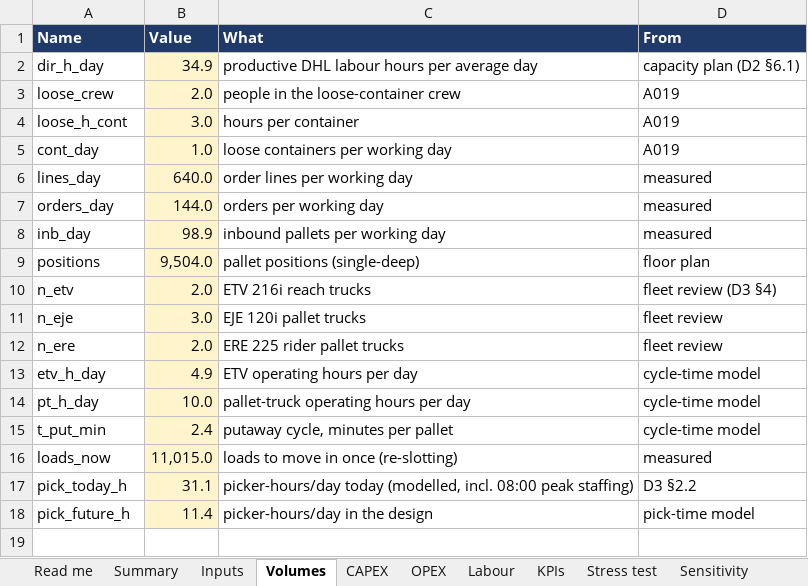
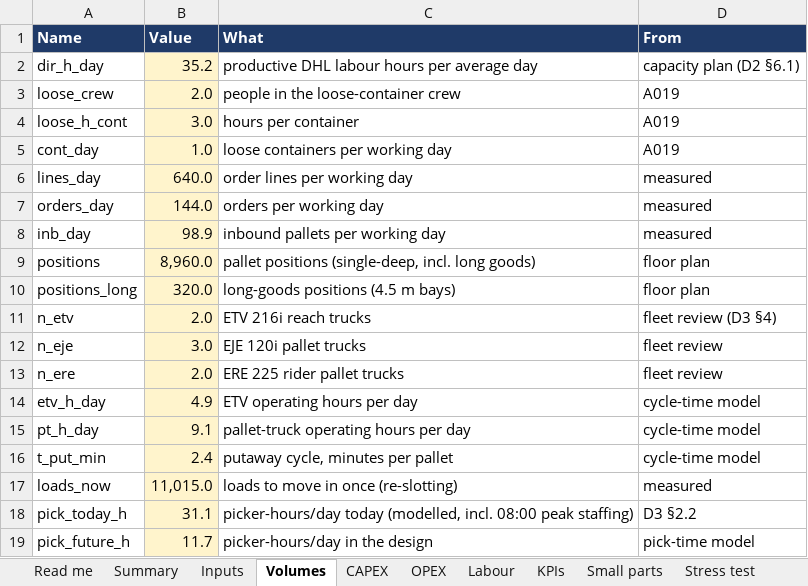
Before and after one commit to glebpankov2005-coder/Operations-Management-, an Excel workbook: deliverables/Deliverable_3_Calculations.xlsx, sheet Volumes, drawn as a sheet; values as stored, in another font and other column widths than the file's, no borders; addresses are those after the commit; the diff names each change by its address in the sheet, - before the commit and + after, or states it on an @@ line.

```diff
--- a/deliverables/Deliverable_3_Calculations.xlsx (sheet Volumes)
+++ b/deliverables/Deliverable_3_Calculations.xlsx (sheet Volumes)
+sheet tab: Small parts
-B2 (Value): 34.9
+B2 (Value): 35.2
-B9 (Value): 9,504.0
+B9 (Value): 8,960.0
-C9 (What): pallet positions (single-deep)
+C9 (What): pallet positions (single-deep, incl. long goods)
+row 10: positions_long | 320.0 | long-goods positions (4.5 m bays) | floor plan
-B15 (Value): 10.0
+B15 (Value): 9.1
-B19 (Value): 11.4
+B19 (Value): 11.7
```
Also changed, not shown: sheet KPIs, sheet CAPEX, sheet Inputs, sheet Sensitivity, sheet Labour, sheet Stress test, 2 more sheets, 41 other files.
